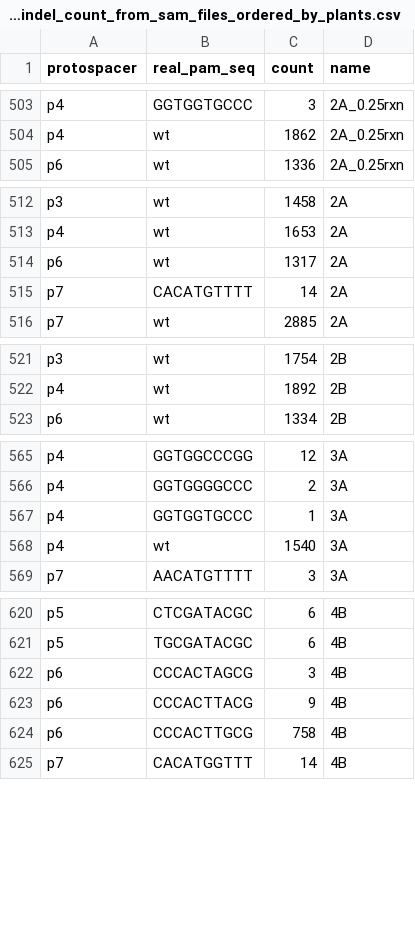
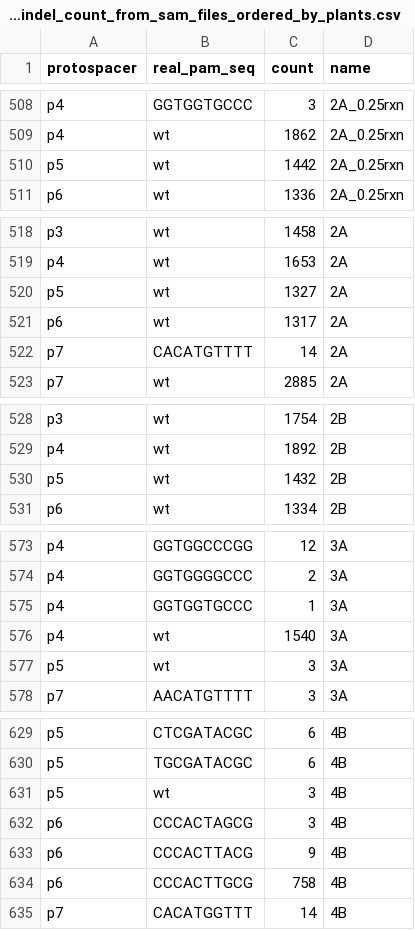
Before and after one commit to aqh2321/Nampum_Rice_Analysis, a CSV file: high_c_indel_count_from_sam_files_ordered_by_plants.csv, drawn as a sheet; only a part is shown, gaps mark what is left out; the diff covers the shown part only.

```diff
--- a/high_c_indel_count_from_sam_files_ordered_by_plants.csv
+++ b/high_c_indel_count_from_sam_files_ordered_by_plants.csv
@@ -504,2 +509,3 @@ p4,GGTGGTGCCC,3,2A_0.25rxn
 p4,wt,1862,2A_0.25rxn
+p5,wt,1442,2A_0.25rxn
 p6,wt,1336,2A_0.25rxn
@@ -513,2 +519,3 @@ p3,wt,1458,2A
 p4,wt,1653,2A
+p5,wt,1327,2A
 p6,wt,1317,2A
@@ -522,2 +529,3 @@ p3,wt,1754,2B
 p4,wt,1892,2B
+p5,wt,1432,2B
 p6,wt,1334,2B
@@ -568,2 +576,3 @@ p4,GGTGGTGCCC,1,3A
 p4,wt,1540,3A
+p5,wt,3,3A
 p7,AACATGTTTT,3,3A
@@ -621,2 +630,3 @@ p5,CTCGATACGC,6,4B
 p5,TGCGATACGC,6,4B
+p5,wt,3,4B
 p6,CCCACTAGCG,3,4B
```
Also changed, not shown: 12 added rows elsewhere in this file, high_c_indel_count_from_sam_files_ordered_by_mutation_types.csv, indel_count_from_sam_files_ordered_by_mutation_types.csv, 6 other files.
